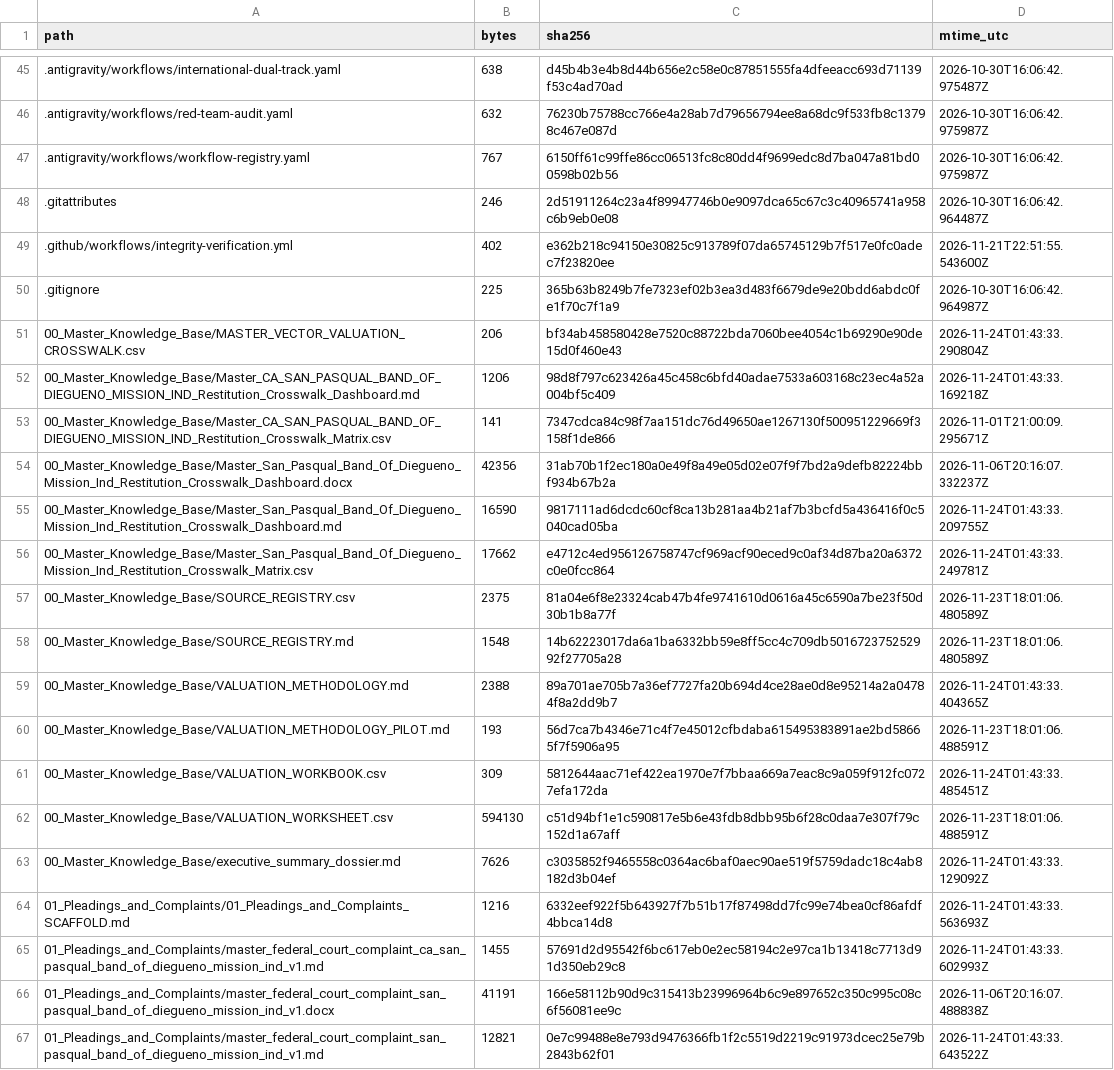
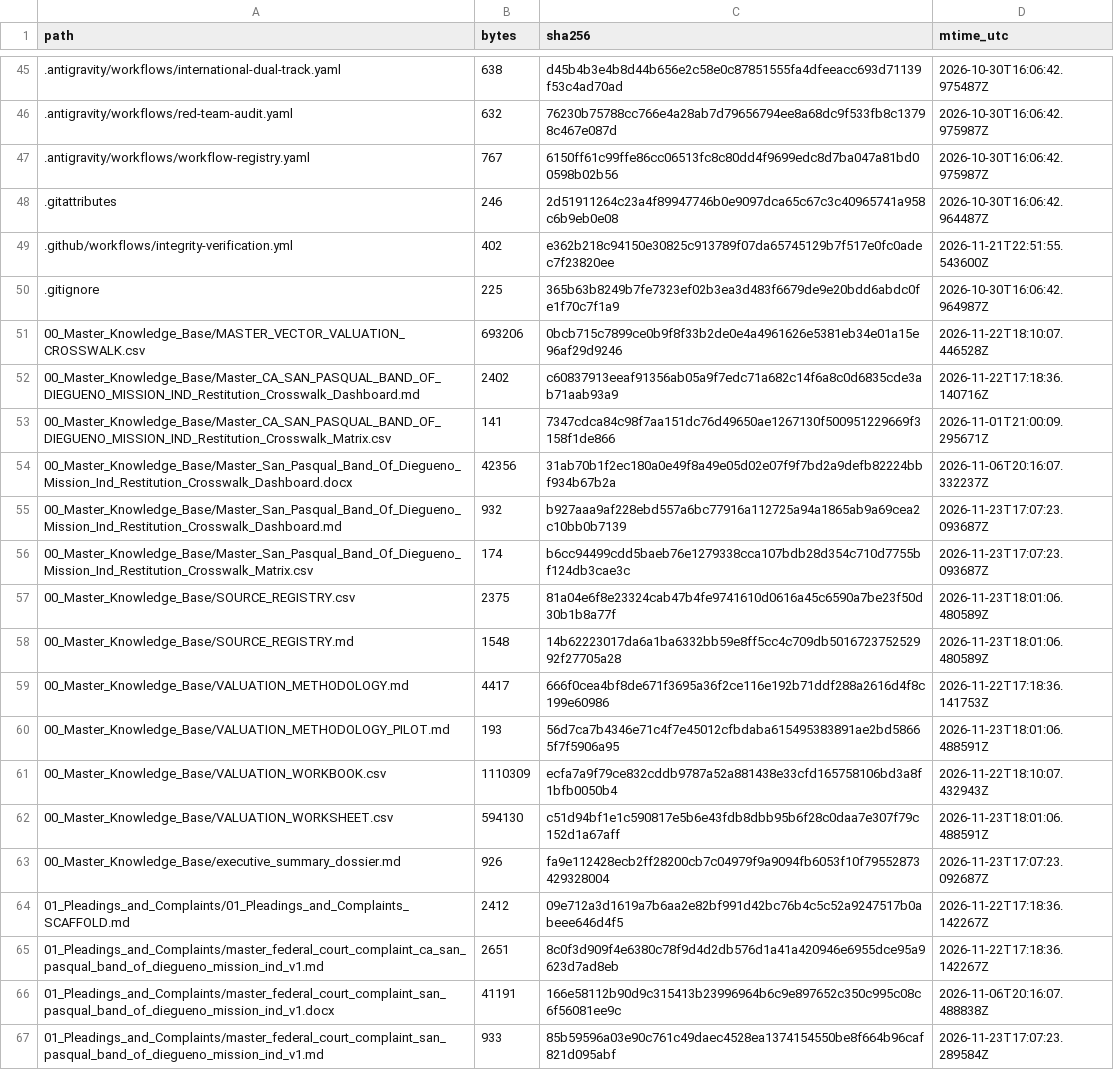
Before and after one commit to GlobalRestitutionAlliance/turtle-island-us-ca-san-pasqual-band-of-diegueno-mission-ind-master-litigation, a CSV file: 99_Archives_and_Manifests/MANIFEST_SHA256.csv, drawn as a sheet; only a part is shown, gaps mark what is left out; the diff covers the shown part only.

```diff
--- a/99_Archives_and_Manifests/MANIFEST_SHA256.csv
+++ b/99_Archives_and_Manifests/MANIFEST_SHA256.csv
@@ -50,18 +50,18 @@ path,bytes,sha256,mtime_utc
 .gitignore,225,365b63b8249b7fe7323ef02b3ea3d483f6679de9e20bdd6abdc0fe1f70c7f1a9,2026-10-30T16:06:42.964987Z
-00_Master_Knowledge_Base/MASTER_VECTOR_VALUATION_CROSSWALK.csv,206,bf34ab458580428e7520c88722bda7060bee4054c1b69290e90de15d0f460e43,2026-11-24T01:43:33.290804Z
-00_Master_Knowledge_Base/Master_CA_SAN_PASQUAL_BAND_OF_DIEGUENO_MISSION_IND_Restitution_Crosswalk_Dashboard.md,1206,98d8f797c623426a45c458c6bfd40adae7533a603168c23ec4a52a004bf5c409,2026-11-24T01:43:33.169218Z
+00_Master_Knowledge_Base/MASTER_VECTOR_VALUATION_CROSSWALK.csv,693206,0bcb715c7899ce0b9f8f33b2de0e4a4961626e5381eb34e01a15e96af29d9246,2026-11-22T18:10:07.446528Z
+00_Master_Knowledge_Base/Master_CA_SAN_PASQUAL_BAND_OF_DIEGUENO_MISSION_IND_Restitution_Crosswalk_Dashboard.md,2402,c60837913eeaf91356ab05a9f7edc71a682c14f6a8c0d6835cde3ab71aab93a9,2026-11-22T17:18:36.140716Z
 00_Master_Knowledge_Base/Master_CA_SAN_PASQUAL_BAND_OF_DIEGUENO_MISSION_IND_Restitution_Crosswalk_Matrix.csv,141,7347cdca84c98f7aa151dc76d49650ae1267130f500951229669f3158f1de866,2026-11-01T21:00:09.295671Z
 00_Master_Knowledge_Base/Master_San_Pasqual_Band_Of_Diegueno_Mission_Ind_Restitution_Crosswalk_Dashboard.docx,42356,31ab70b1f2ec180a0e49f8a49e05d02e07f9f7bd2a9defb82224bbf934b67b2a,2026-11-06T20:16:07.332237Z
-00_Master_Knowledge_Base/Master_San_Pasqual_Band_Of_Diegueno_Mission_Ind_Restitution_Crosswalk_Dashboard.md,16590,9817111ad6dcdc60cf8ca13b281aa4b21af7b3bcfd5a436416f0c5040cad05ba,2026-11-24T01:43:33.209755Z
-00_Master_Knowledge_Base/Master_San_Pasqual_Band_Of_Diegueno_Mission_Ind_Restitution_Crosswalk_Matrix.csv,17662,e4712c4ed956126758747cf969acf90eced9c0af34d87ba20a6372c0e0fcc864,2026-11-24T01:43:33.249781Z
+00_Master_Knowledge_Base/Master_San_Pasqual_Band_Of_Diegueno_Mission_Ind_Restitution_Crosswalk_Dashboard.md,932,b927aaa9af228ebd557a6bc77916a112725a94a1865ab9a69cea2c10bb0b7139,2026-11-23T17:07:23.093687Z
+00_Master_Knowledge_Base/Master_San_Pasqual_Band_Of_Diegueno_Mission_Ind_Restitution_Crosswalk_Matrix.csv,174,b6cc94499cdd5baeb76e1279338cca107bdb28d354c710d7755bf124db3cae3c,2026-11-23T17:07:23.093687Z
 00_Master_Knowledge_Base/SOURCE_REGISTRY.csv,2375,81a04e6f8e23324cab47b4fe9741610d0616a45c6590a7be23f50d30b1b8a77f,2026-11-23T18:01:06.480589Z
 00_Master_Knowledge_Base/SOURCE_REGISTRY.md,1548,14b62223017da6a1ba6332bb59e8ff5cc4c709db501672375252992f27705a28,2026-11-23T18:01:06.480589Z
-00_Master_Knowledge_Base/VALUATION_METHODOLOGY.md,2388,89a701ae705b7a36ef7727fa20b694d4ce28ae0d8e95214a2a04784f8a2dd9b7,2026-11-24T01:43:33.404365Z
+00_Master_Knowledge_Base/VALUATION_METHODOLOGY.md,4417,666f0cea4bf8de671f3695a36f2ce116e192b71ddf288a2616d4f8c199e60986,2026-11-22T17:18:36.141753Z
 00_Master_Knowledge_Base/VALUATION_METHODOLOGY_PILOT.md,193,56d7ca7b4346e71c4f7e45012cfbdaba615495383891ae2bd58665f7f5906a95,2026-11-23T18:01:06.488591Z
-00_Master_Knowledge_Base/VALUATION_WORKBOOK.csv,309,5812644aac71ef422ea1970e7f7bbaa669a7eac8c9a059f912fc0727efa172da,2026-11-24T01:43:33.485451Z
+00_Master_Knowledge_Base/VALUATION_WORKBOOK.csv,1110309,ecfa7a9f79ce832cddb9787a52a881438e33cfd165758106bd3a8f1bfb0050b4,2026-11-22T18:10:07.432943Z
 00_Master_Knowledge_Base/VALUATION_WORKSHEET.csv,594130,c51d94bf1e1c590817e5b6e43fdb8dbb95b6f28c0daa7e307f79c152d1a67aff,2026-11-23T18:01:06.488591Z
-00_Master_Knowledge_Base/executive_summary_dossier.md,7626,c3035852f9465558c0364ac6baf0aec90ae519f5759dadc18c4ab8182d3b04ef,2026-11-24T01:43:33.129092Z
-01_Pleadings_and_Complaints/01_Pleadings_and_Complaints_SCAFFOLD.md,1216,6332eef922f5b643927f7b51b17f87498dd7fc99e74bea0cf86afdf4bbca14d8,2026-11-24T01:43:33.563693Z
-01_Pleadings_and_Complaints/master_federal_court_complaint_ca_san_pasqual_band_of_diegueno_mission_ind_v1.md,1455,57691d2d95542f6bc617eb0e2ec58194c2e97ca1b13418c7713d91d350eb29c8,2026-11-24T01:43:33.602993Z
+00_Master_Knowledge_Base/executive_summary_dossier.md,926,fa9e112428ecb2ff28200cb7c04979f9a9094fb6053f10f79552873429328004,2026-11-23T17:07:23.092687Z
+01_Pleadings_and_Complaints/01_Pleadings_and_Complaints_SCAFFOLD.md,2412,09e712a3d1619a7b6aa2e82bf991d42bc76b4c5c52a9247517b0abeee646d4f5,2026-11-22T17:18:36.142267Z
+01_Pleadings_and_Complaints/master_federal_court_complaint_ca_san_pasqual_band_of_diegueno_mission_ind_v1.md,2651,8c0f3d909f4e6380c78f9d4d2db576d1a41a420946e6955dce95a9623d7ad8eb,2026-11-22T17:18:36.142267Z
 01_Pleadings_and_Complaints/master_federal_court_complaint_san_pasqual_band_of_diegueno_mission_ind_v1.docx,41191,166e58112b90d9c315413b23996964b6c9e897652c350c995c08c6f56081ee9c,2026-11-06T20:16:07.488838Z
-01_Pleadings_and_Complaints/master_federal_court_complaint_san_pasqual_band_of_diegueno_mission_ind_v1.md,12821,0e7c99488e8e793d9476366fb1f2c5519d2219c91973dcec25e79b2843b62f01,2026-11-24T01:43:33.643522Z
+01_Pleadings_and_Complaints/master_federal_court_complaint_san_pasqual_band_of_diegueno_mission_ind_v1.md,933,85b59596a03e90c761c49daec4528ea1374154550be8f664b96caf821d095abf,2026-11-23T17:07:23.289584Z
```
Also changed, not shown: 80 edited cells elsewhere in this file, 37 other files.
